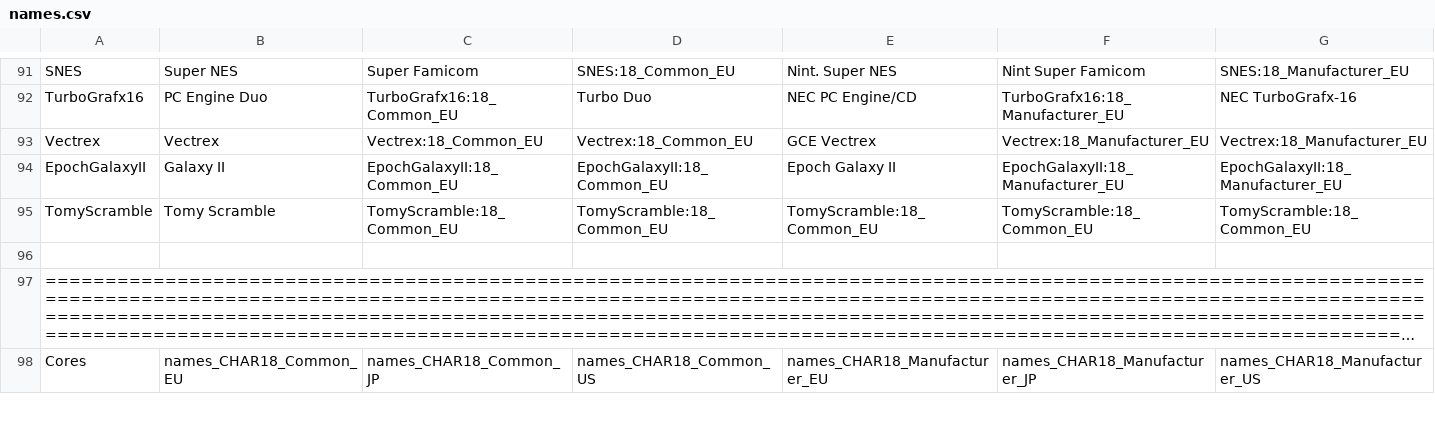
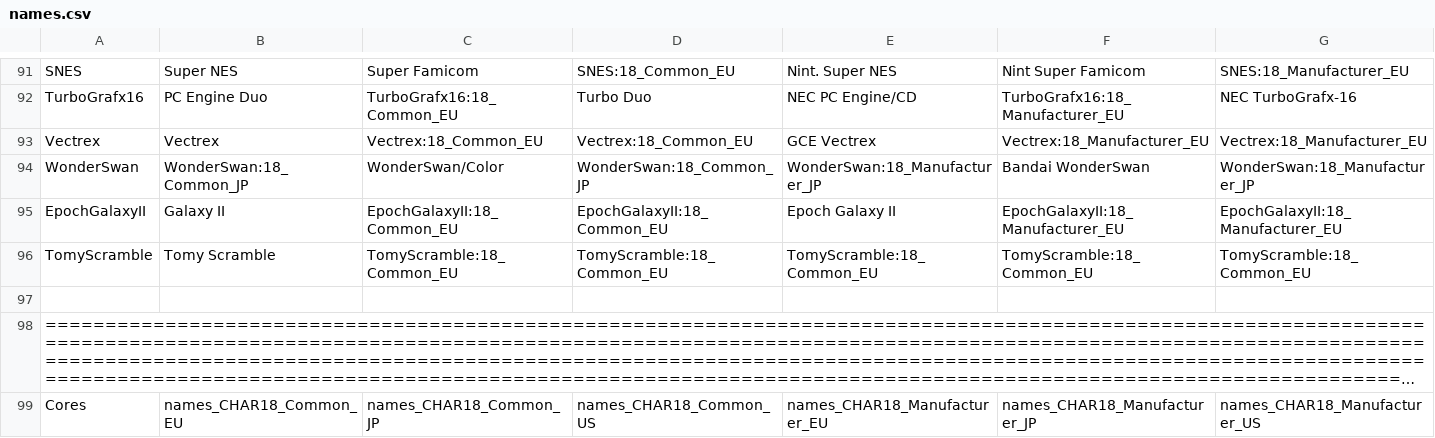
Before and after one commit to ThreepwoodLeBrush/Names_MiSTer, a CSV file: names.csv, drawn as a sheet; only a part is shown, gaps mark what is left out; long unchanged cells end in …; rows hold the shown columns only; the diff names each change by its address in the sheet, - before the commit and + after, or states it on an @@ line.

Commit message:
Added Bandai WonderSwan Color
Added "Bandai WonderSwan/Color"

```diff
--- a/names.csv
+++ b/names.csv
+row 94: WonderSwan | WonderSwan:18_Common_JP | WonderSwan/Color | WonderSwan:18_Common_JP | WonderSwan:18_Manufacturer_JP | Bandai WonderSwan | WonderSwan:18_Manufacturer_JP
```
